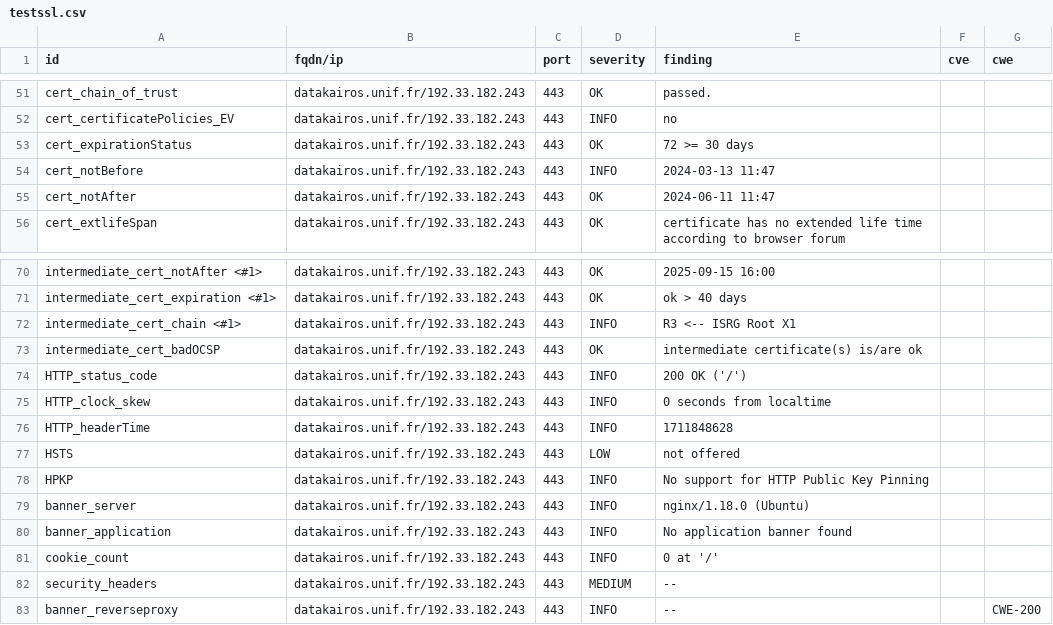
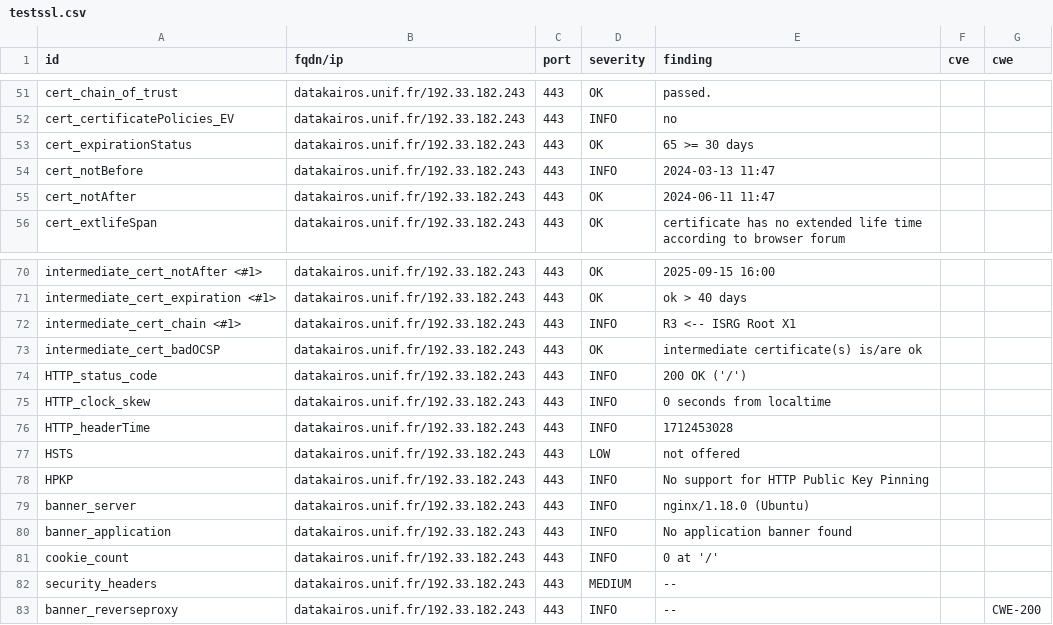
Before and after one commit to Florence-ReseauPro/DashLordReseaupro, a CSV file: results/aHR0cHM6Ly9kYXRha2Fpcm9zLnVuaWYuZnIv/testssl.csv, drawn as a sheet; only a part is shown, gaps mark what is left out.

```diff
--- a/results/aHR0cHM6Ly9kYXRha2Fpcm9zLnVuaWYuZnIv/testssl.csv
+++ b/results/aHR0cHM6Ly9kYXRha2Fpcm9zLnVuaWYuZnIv/testssl.csv
@@ -52,3 +52,3 @@
 "cert_certificatePolicies_EV","datakairos.unif.fr/192.33.182.243","443","INFO","no","",""
-"cert_expirationStatus","datakairos.unif.fr/192.33.182.243","443","OK","72 >= 30 days","",""
+"cert_expirationStatus","datakairos.unif.fr/192.33.182.243","443","OK","65 >= 30 days","",""
 "cert_notBefore","datakairos.unif.fr/192.33.182.243","443","INFO","2024-03-13 11:47","",""
@@ -75,3 +75,3 @@
 "HTTP_clock_skew","datakairos.unif.fr/192.33.182.243","443","INFO","0 seconds from localtime","",""
-"HTTP_headerTime","datakairos.unif.fr/192.33.182.243","443","INFO","1711848628","",""
+"HTTP_headerTime","datakairos.unif.fr/192.33.182.243","443","INFO","1712453028","",""
 "HSTS","datakairos.unif.fr/192.33.182.243","443","LOW","not offered","",""
```
Also changed, not shown: 14 other files.
